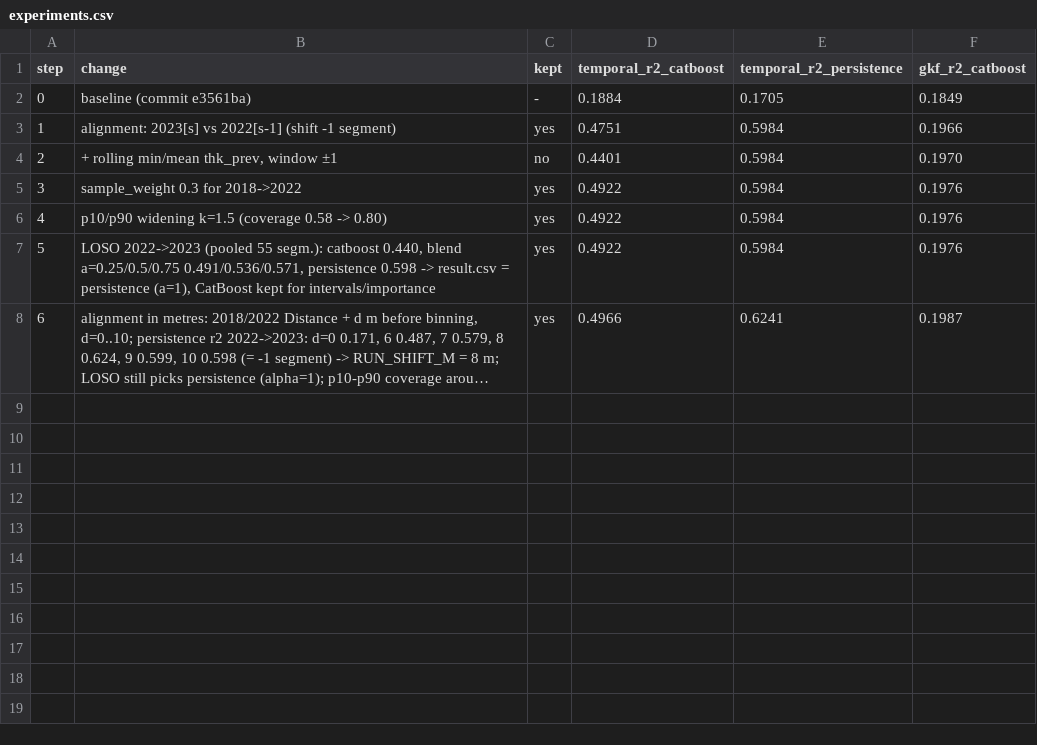
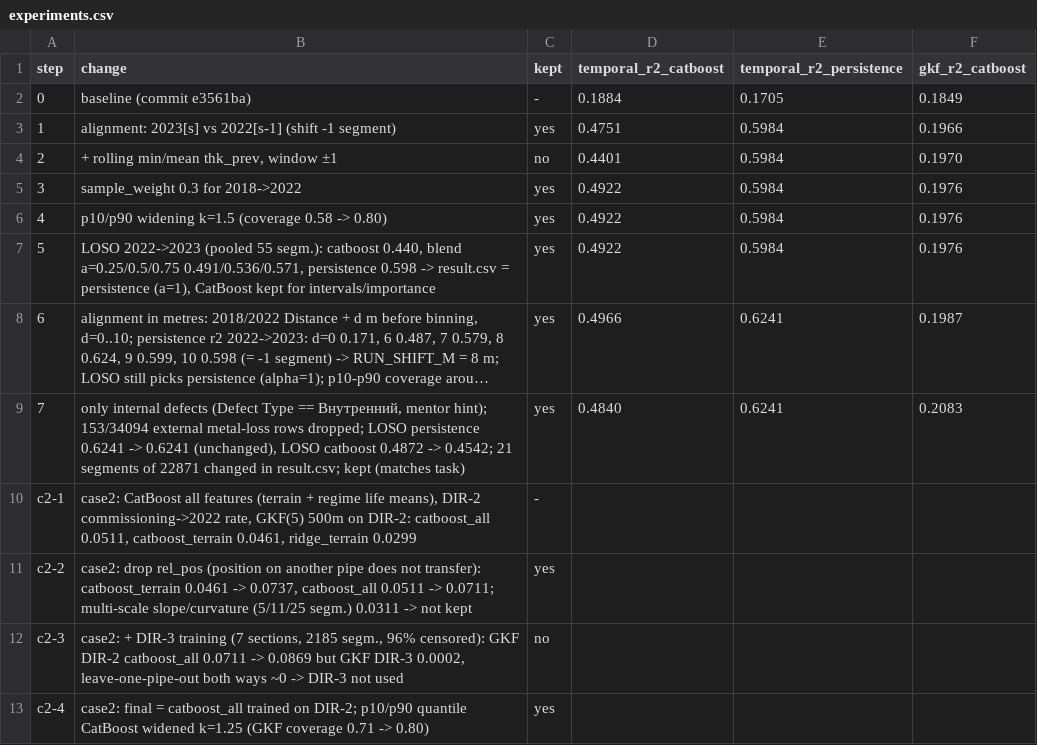
Before and after one commit to l1n0n/InnoGlobalHack_PipeTwin, a CSV file: reports/experiments.csv, drawn as a sheet; long unchanged cells end in …; the diff names each change by its address in the sheet, - before the commit and + after, or states it on an @@ line.

```diff
--- a/reports/experiments.csv
+++ b/reports/experiments.csv
+row 9: 7 | only internal defects (Defect Type == Внутренний, mentor hint); 153/34094 external metal-loss rows dropped; LOSO persistence 0.6241 -> 0.6241 (unchanged), LOSO catboost 0.4872 -> 0.4542; 21 segments of 22871 changed in result.csv; kept (matches task) | yes | 0.4840 | 0.6241 | 0.2083
+row 10: c2-1 | case2: CatBoost all features (terrain + regime life means), DIR-2 commissioning->2022 rate, GKF(5) 500m on DIR-2: catboost_all 0.0511, catboost_terrain 0.0461, ridge_terrain 0.0299 | -
+row 11: c2-2 | case2: drop rel_pos (position on another pipe does not transfer): catboost_terrain 0.0461 -> 0.0737, catboost_all 0.0511 -> 0.0711; multi-scale slope/curvature (5/11/25 segm.) 0.0311 -> not kept | yes
+row 12: c2-3 | case2: + DIR-3 training (7 sections, 2185 segm., 96% censored): GKF DIR-2 catboost_all 0.0711 -> 0.0869 but GKF DIR-3 0.0002, leave-one-pipe-out both ways ~0 -> DIR-3 not used | no
+row 13: c2-4 | case2: final = catboost_all trained on DIR-2; p10/p90 quantile CatBoost widened k=1.25 (GKF coverage 0.71 -> 0.80) | yes
```
Also changed, not shown: reports/importance.csv, reports/metrics.csv, 17 other files.
